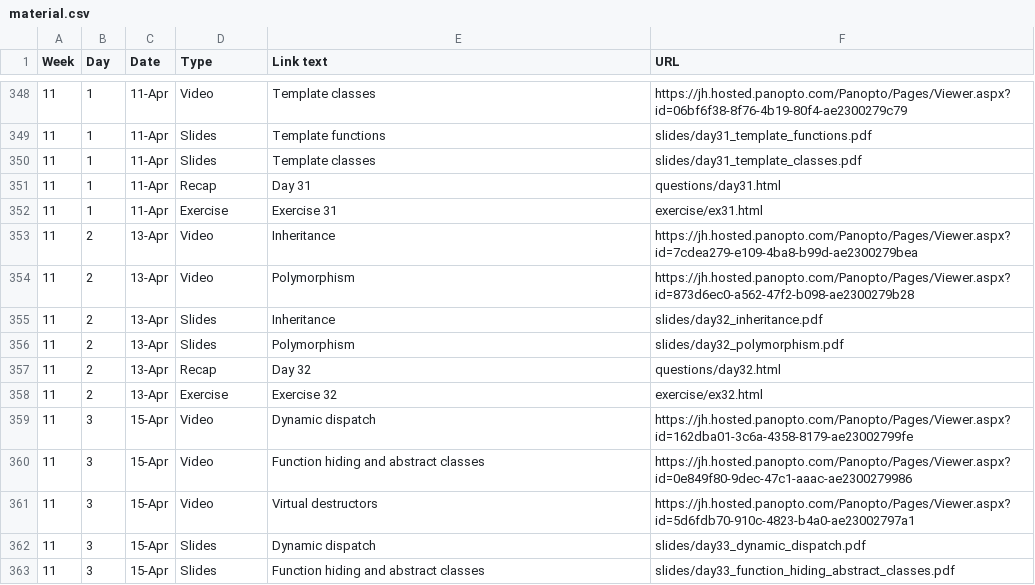
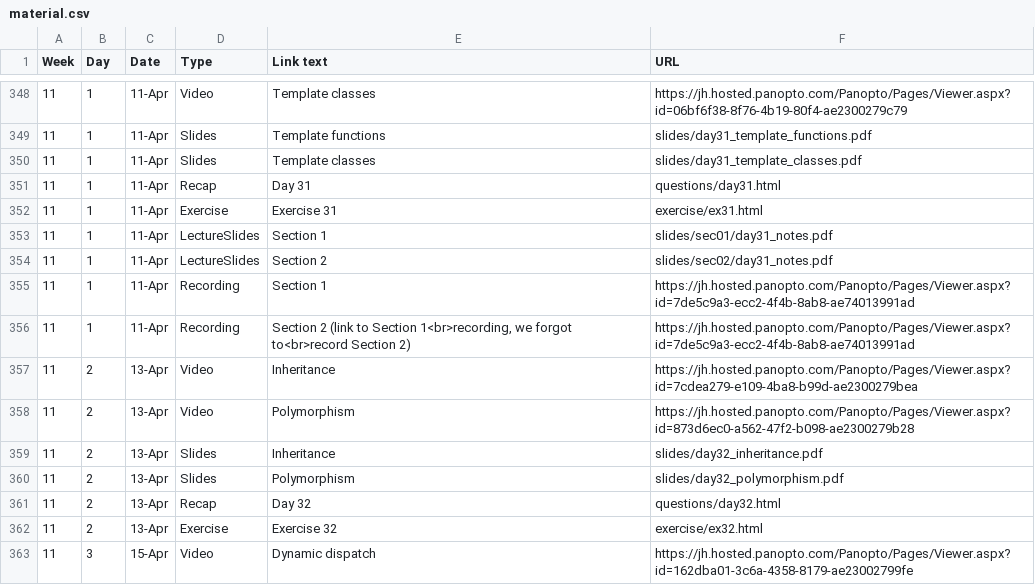
Before and after one commit to jhu-ip/cs220-s22, a CSV file: material.csv, drawn as a sheet; only a part is shown, gaps mark what is left out; the shorter side is filled out with more unchanged rows; the diff names each change by its address in the sheet, - before the commit and + after, or states it on an @@ line.

Commit message:
link to day 31 materials for sec01/02

```diff
--- a/material.csv
+++ b/material.csv
+row 353: 11 | 1 | 11-Apr | LectureSlides | Section 1 | slides/sec01/day31_notes.pdf
+row 354: 11 | 1 | 11-Apr | LectureSlides | Section 2 | slides/sec02/day31_notes.pdf
+row 355: 11 | 1 | 11-Apr | Recording | Section 1 | https://jh.hosted.panopto.com/Panopto/Pages/Viewer.aspx?id=7de5c9a3-ecc2-4f4b-8ab8-ae74013991ad
+row 356: 11 | 1 | 11-Apr | Recording | Section 2 (link to Section 1<br>recording, we forgot to<br>record Section 2) | https://jh.hosted.panopto.com/Panopto/Pages/Viewer.aspx?id=7de5c9a3-ecc2-4f4b-8ab8-ae74013991ad
```
Also changed, not shown: 1 other file.
